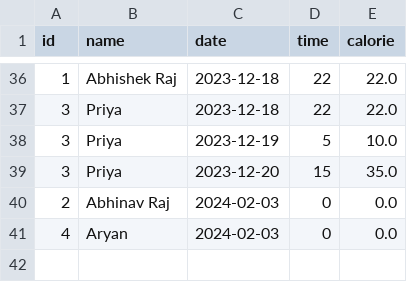
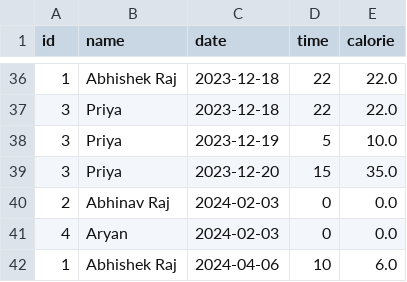
Before and after one commit to Abhishek-Raj03/major-project, a CSV file: daily.csv, drawn as a sheet; only a part is shown, gaps mark what is left out; the diff names each change by its address in the sheet, - before the commit and + after, or states it on an @@ line.

```diff
--- a/daily.csv
+++ b/daily.csv
+row 42: 1 | Abhishek Raj | 2024-04-06 | 10 | 6.0
```
Also changed, not shown: 7 other files.
